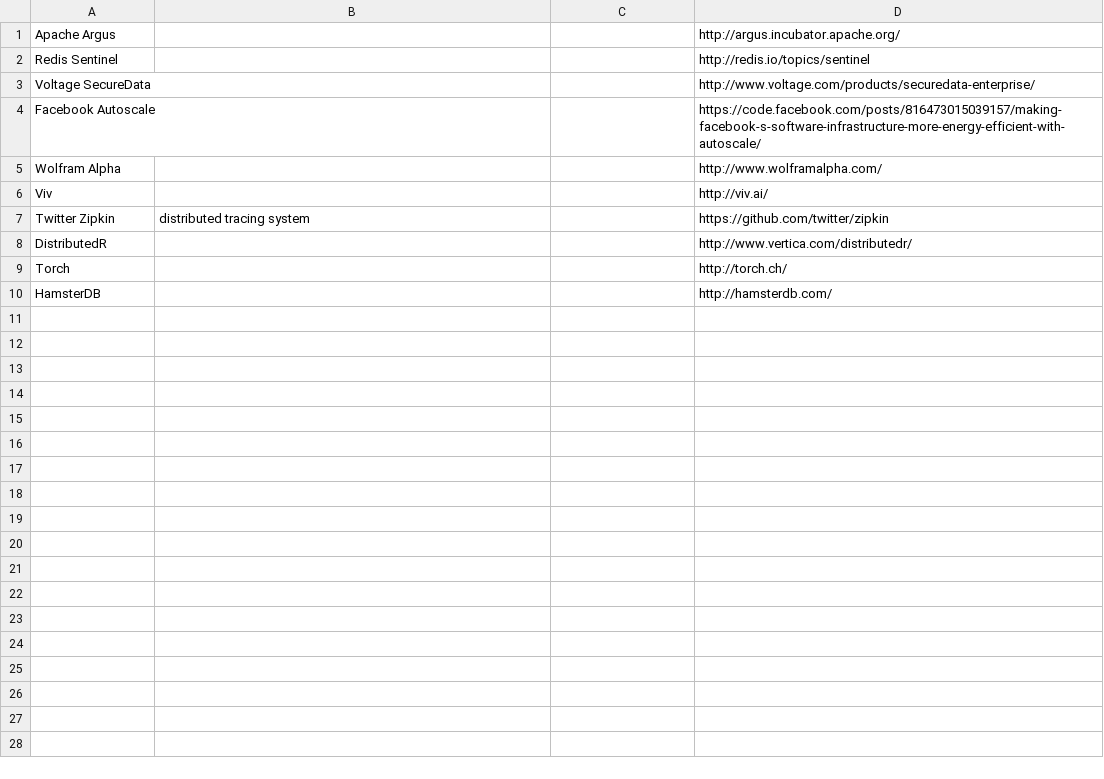
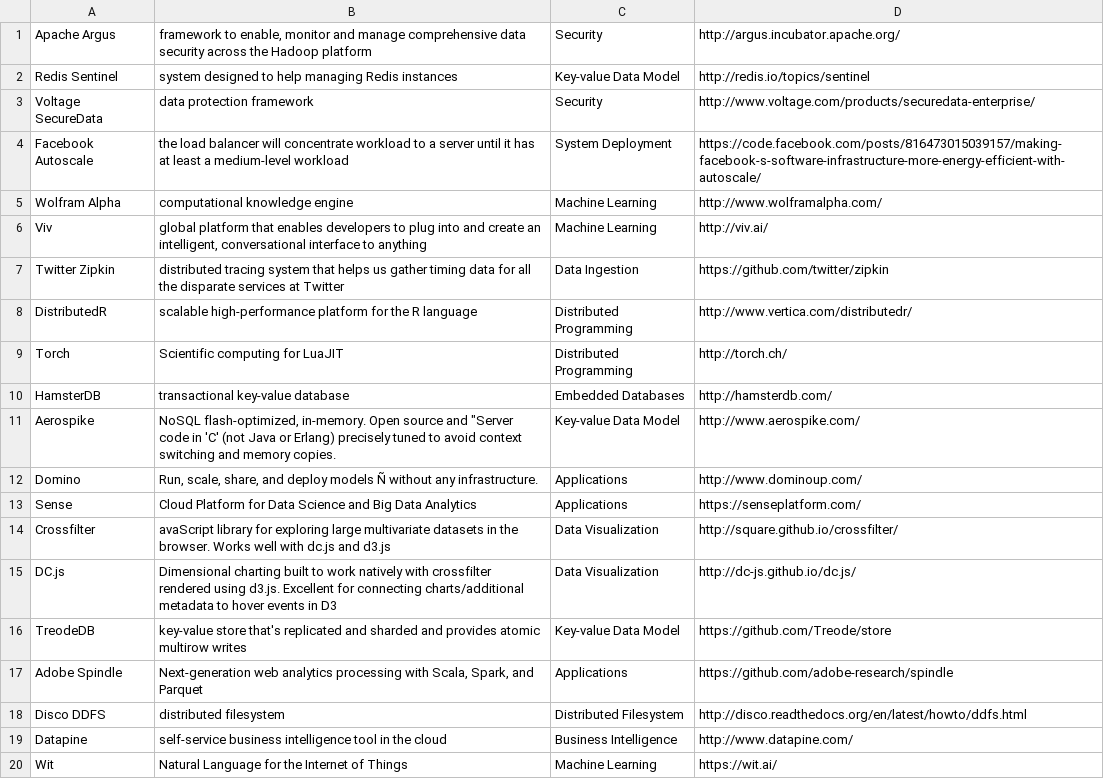
Before and after one commit to zenkay/bigdata-ecosystem, a CSV file: scripts/projects.csv, drawn as a sheet; the diff names each change by its address in the sheet, - before the commit and + after, or states it on an @@ line.

```diff
--- a/scripts/projects.csv
+++ b/scripts/projects.csv
-B1: (empty)
+B1: framework to enable, monitor and manage comprehensive data security across the Hadoop platform
-C1: (empty)
+C1: Security
-B2: (empty)
+B2: system designed to help managing Redis instances
-C2: (empty)
+C2: Key-value Data Model
-B3: (empty)
+B3: data protection framework
-C3: (empty)
+C3: Security
-B4: (empty)
+B4: the load balancer will concentrate workload to a server until it has at least a medium-level workload
-C4: (empty)
+C4: System Deployment
-B5: (empty)
+B5: computational knowledge engine
-C5:C6: (empty)
+C5:C6: Machine Learning
-B6: (empty)
+B6: global platform that enables developers to plug into and create an intelligent, conversational interface to anything
-B7: …tracing system
+B7: …tracing system that helps us gather timing data for all the disparate services at Twitter
-C7: (empty)
+C7: Data Ingestion
-B8: (empty)
+B8: scalable high-performance platform for the R language
-C8:C9: (empty)
+C8:C9: Distributed Programming
-B9: (empty)
+B9: Scientific computing for LuaJIT
-B10: (empty)
+B10: transactional key-value database
-C10: (empty)
+C10: Embedded Databases
+row 11: Aerospike | NoSQL flash-optimized, in-memory. Open source and "Server code in 'C' (not Java or Erlang) precisely tuned to avoid context switching and memory copies. | Key-value Data Model | http://www.aerospike.com/
+row 12: Domino | Run, scale, share, and deploy models Ñ without any infrastructure. | Applications | http://www.dominoup.com/
+row 13: Sense | Cloud Platform for Data Science and Big Data Analytics | Applications | https://senseplatform.com/
+row 14: Crossfilter | avaScript library for exploring large multivariate datasets in the browser. Works well with dc.js and d3.js | Data Visualization | http://square.github.io/crossfilter/
+row 15: DC.js | Dimensional charting built to work natively with crossfilter rendered using d3.js. Excellent for connecting charts/additional metadata to hover events in D3 | Data Visualization | http://dc-js.github.io/dc.js/
+row 16: TreodeDB | key-value store that's replicated and sharded and provides atomic multirow writes | Key-value Data Model | https://github.com/Treode/store
+row 17: Adobe Spindle | Next-generation web analytics processing with Scala, Spark, and Parquet | Applications | https://github.com/adobe-research/spindle
+row 18: Disco DDFS | distributed filesystem | Distributed Filesystem | http://disco.readthedocs.org/en/latest/howto/ddfs.html
+row 19: Datapine | self-service business intelligence tool in the cloud | Business Intelligence | http://www.datapine.com/
+row 20: Wit | Natural Language for the Internet of Things | Machine Learning | https://wit.ai/
```
Also changed, not shown: 30 other files.
